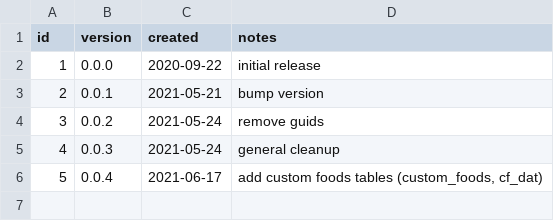
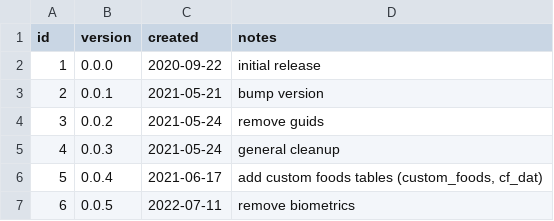
Before and after one commit to nutratech/nt-sqlite, a CSV file: sql/data/version.csv, drawn as a sheet; the diff names each change by its address in the sheet, - before the commit and + after, or states it on an @@ line.

Commit message:
rename sqlite3, remove some CSV, drop biometrics (#9)

```diff
--- a/sql/data/version.csv
+++ b/sql/data/version.csv
+row 7: 6 | 0.0.5 | 2022-07-11 | remove biometrics
```
Also changed, not shown: 21 other files.
